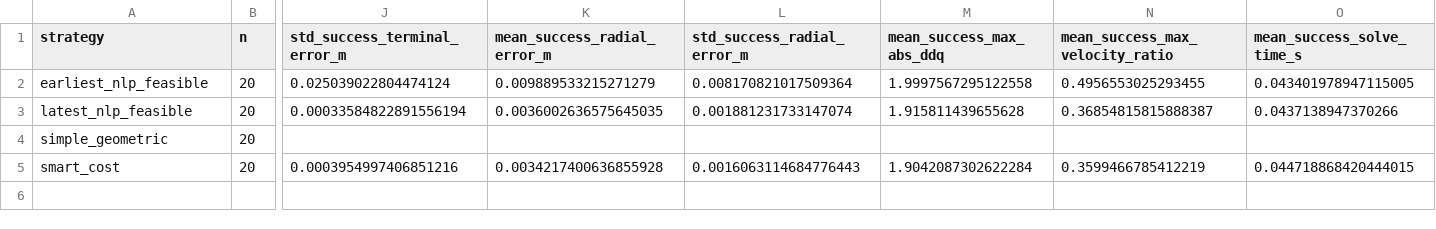
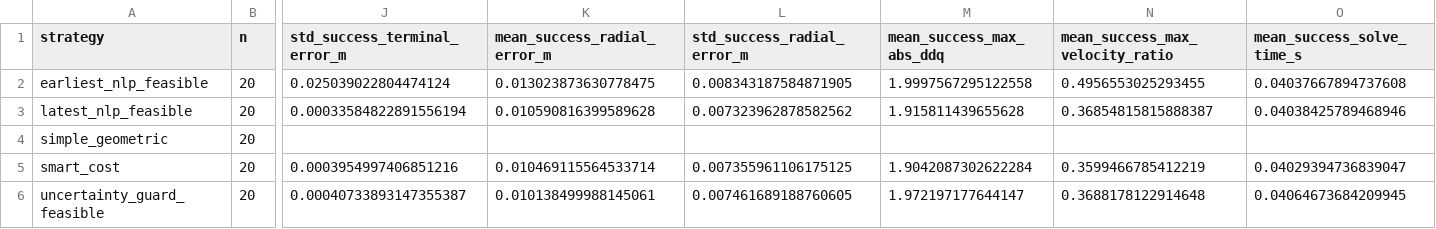
Before and after one commit to linenmin/Robotics_Enmin_Kaixi, a CSV file: Project/outputs/high_score/noise_downstream_1p0mm/strategy_summary_table.csv, drawn as a sheet; only a part is shown, gaps mark what is left out; rows hold the shown columns only; the diff names each change by its address in the sheet, - before the commit and + after, or states it on an @@ line.

```diff
--- a/Project/outputs/high_score/noise_downstream_1p0mm/strategy_summary_table.csv
+++ b/Project/outputs/high_score/noise_downstream_1p0mm/strategy_summary_table.csv
-K2 (mean_success_radial_error_m): 0.009889533215271279
+K2 (mean_success_radial_error_m): 0.013023873630778475
-L2 (std_success_radial_error_m): 0.008170821017509364
+L2 (std_success_radial_error_m): 0.008343187584871905
-O2 (mean_success_solve_time_s): 0.043401978947115005
+O2 (mean_success_solve_time_s): 0.04037667894737608
-K3 (mean_success_radial_error_m): 0.0036002636575645035
+K3 (mean_success_radial_error_m): 0.010590816399589628
-L3 (std_success_radial_error_m): 0.001881231733147074
+L3 (std_success_radial_error_m): 0.007323962878582562
-O3 (mean_success_solve_time_s): 0.0437138947370266
+O3 (mean_success_solve_time_s): 0.04038425789468946
-K5 (mean_success_radial_error_m): 0.0034217400636855928
+K5 (mean_success_radial_error_m): 0.010469115564533714
-L5 (std_success_radial_error_m): 0.0016063114684776443
+L5 (std_success_radial_error_m): 0.007355961106175125
-O5 (mean_success_solve_time_s): 0.044718868420444015
+O5 (mean_success_solve_time_s): 0.04029394736839047
+row 6: uncertainty_guard_feasible | 20 | 0.00040733893147355387 | 0.010138499988145061 | 0.007461689188760605 | 1.972197177644147 | 0.3688178122914648 | 0.04064673684209945
```
Also changed, not shown: Project/outputs/high_score/noise_downstream_10p0mm/strategy_summary_table.csv, Project/outputs/high_score/noise_downstream_3p0mm/strategy_summary_table.csv, 27 other files.
